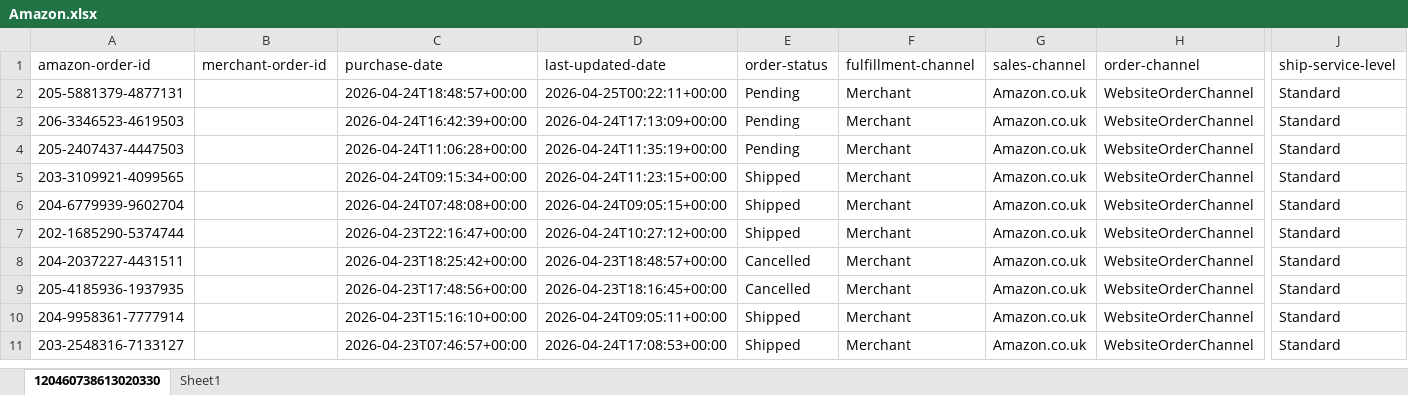
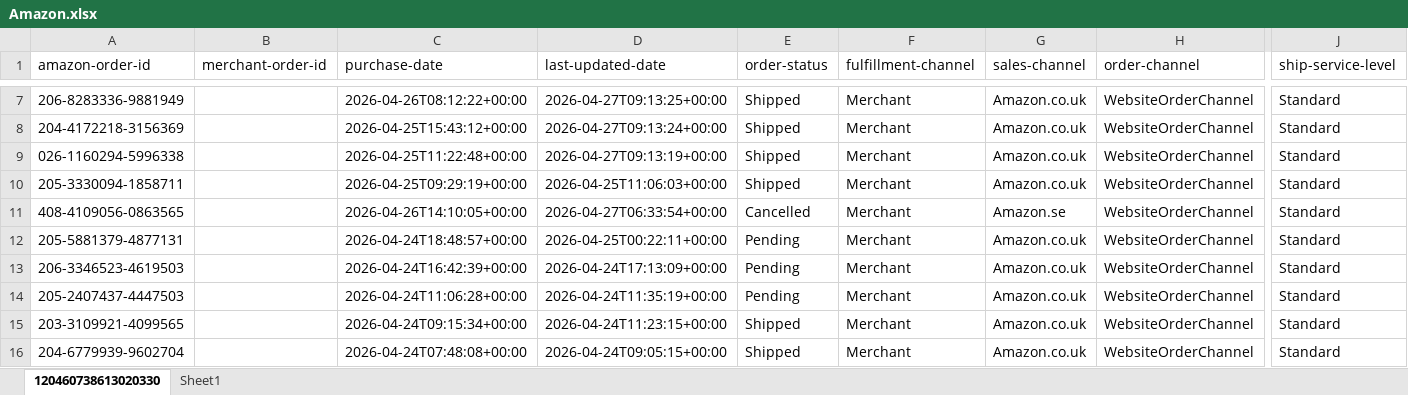
Before and after one commit to NIBH014B/BuckchiDailyReport, an Excel workbook: Raw Sales Data/Amazon.xlsx, sheet 120460738613020330, drawn as a sheet; only a part is shown, gaps mark what is left out; the shorter side is filled out with more unchanged rows; values as stored, in another font and other column widths than the file's, no borders; rows hold the shown columns only; the diff covers the shown part only; the diff names each change by its address in the sheet, - before the commit and + after, or states it on an @@ line.

```diff
--- a/Raw Sales Data/Amazon.xlsx (sheet 120460738613020330)
+++ b/Raw Sales Data/Amazon.xlsx (sheet 120460738613020330)
+row 7: 206-8283336-9881949 |  | 2026-04-26T08:12:22+00:00 | 2026-04-27T09:13:25+00:00 | Shipped | Merchant | Amazon.co.uk | WebsiteOrderChannel | Standard
+row 8: 204-4172218-3156369 |  | 2026-04-25T15:43:12+00:00 | 2026-04-27T09:13:24+00:00 | Shipped | Merchant | Amazon.co.uk | WebsiteOrderChannel | Standard
+row 9: 026-1160294-5996338 |  | 2026-04-25T11:22:48+00:00 | 2026-04-27T09:13:19+00:00 | Shipped | Merchant | Amazon.co.uk | WebsiteOrderChannel | Standard
+row 10: 205-3330094-1858711 |  | 2026-04-25T09:29:19+00:00 | 2026-04-25T11:06:03+00:00 | Shipped | Merchant | Amazon.co.uk | WebsiteOrderChannel | Standard
+row 11: 408-4109056-0863565 |  | 2026-04-26T14:10:05+00:00 | 2026-04-27T06:33:54+00:00 | Cancelled | Merchant | Amazon.se | WebsiteOrderChannel | Standard
```
Also changed, not shown: 5 added rows elsewhere in this sheet, Raw Sales Data/Buckchi.xlsx, Raw Sales Data/Vandey.xlsx.
